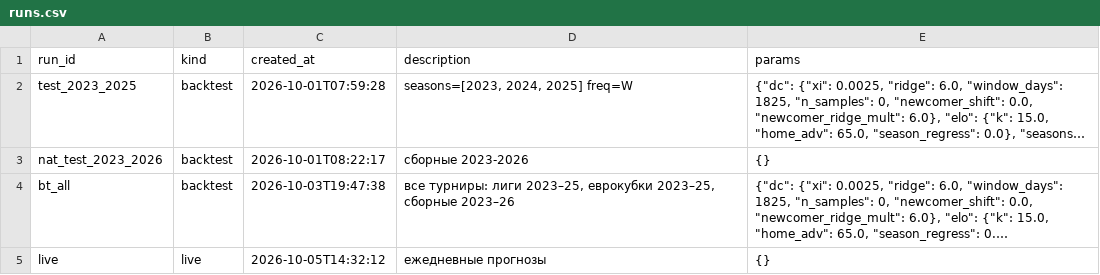
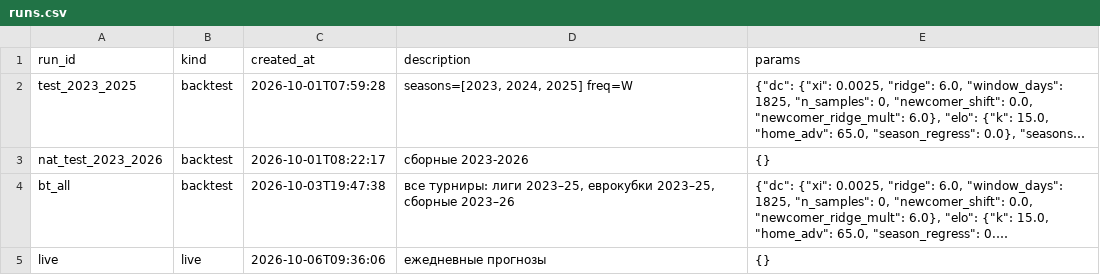
Before and after one commit to socceranalyser/soccer-analyser, a CSV file: data/state/runs.csv, drawn as a sheet; long unchanged cells end in …; the diff names each change by its address in the sheet, - before the commit and + after, or states it on an @@ line.

```diff
--- a/data/state/runs.csv
+++ b/data/state/runs.csv
-C5 (created_at): 2026-10-05T14:32:12
+C5 (created_at): 2026-10-06T09:36:06
```
Also changed, not shown: data/misli_results.csv, 3 other files.
